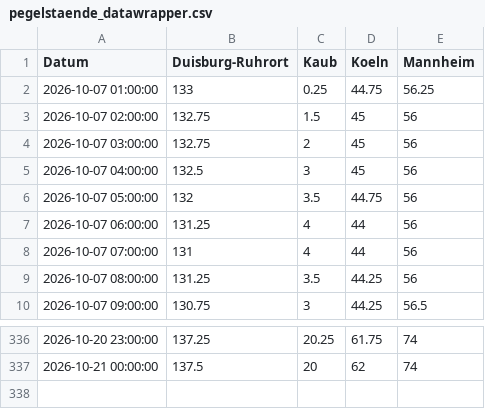
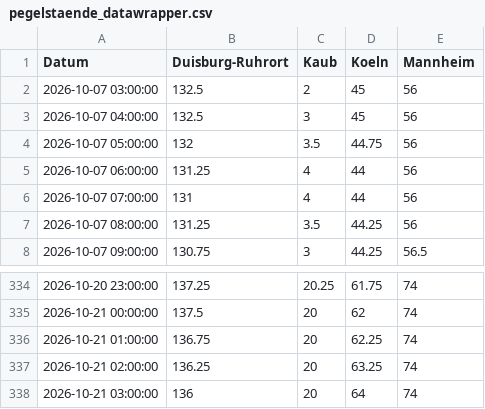
Before and after one commit to robjrentrop/pegelstaende_rhein, a CSV file: pegelstaende_datawrapper.csv, drawn as a sheet; only a part is shown, gaps mark what is left out.

```diff
--- a/pegelstaende_datawrapper.csv
+++ b/pegelstaende_datawrapper.csv
@@ -1,5 +1,3 @@
 "Datum","Duisburg-Ruhrort","Kaub","Koeln","Mannheim"
-"2026-10-07 01:00:00",133,0.25,44.75,56.25
-"2026-10-07 02:00:00",132.75,1.5,45,56
-"2026-10-07 03:00:00",132.75,2,45,56
+"2026-10-07 03:00:00",132.5,2,45,56
 "2026-10-07 04:00:00",132.5,3,45,56
@@ -337 +335,4 @@
 "2026-10-21 00:00:00",137.5,20,62,74
+"2026-10-21 01:00:00",136.75,20,62.25,74
+"2026-10-21 02:00:00",136.25,20,63.25,74
+"2026-10-21 03:00:00",136,20,64,74
```
